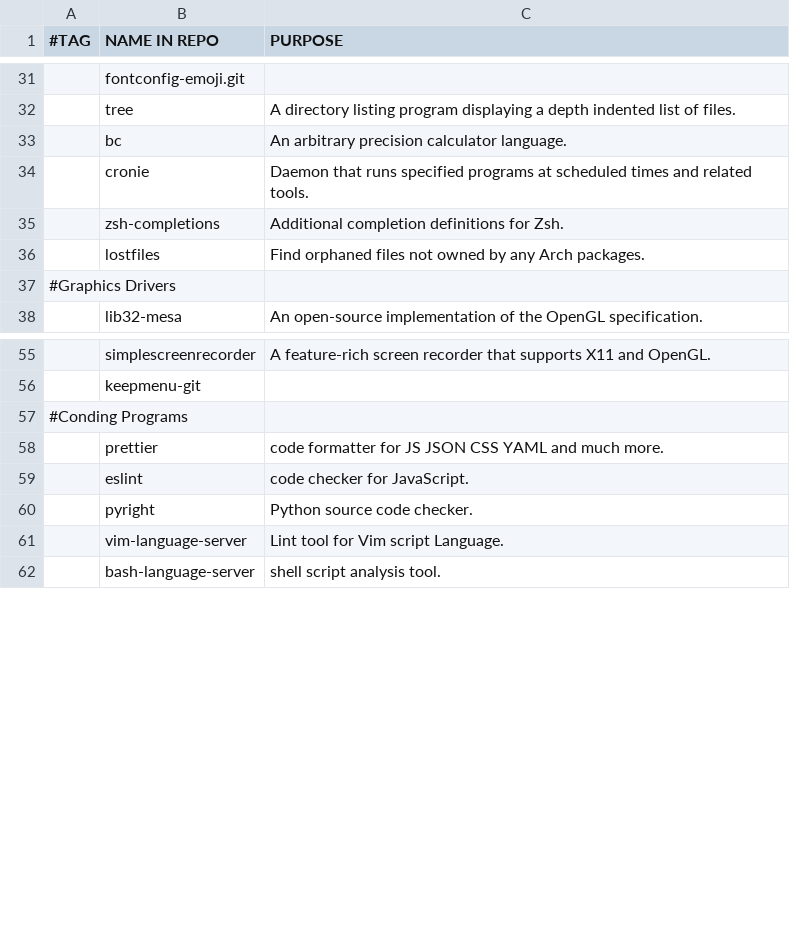
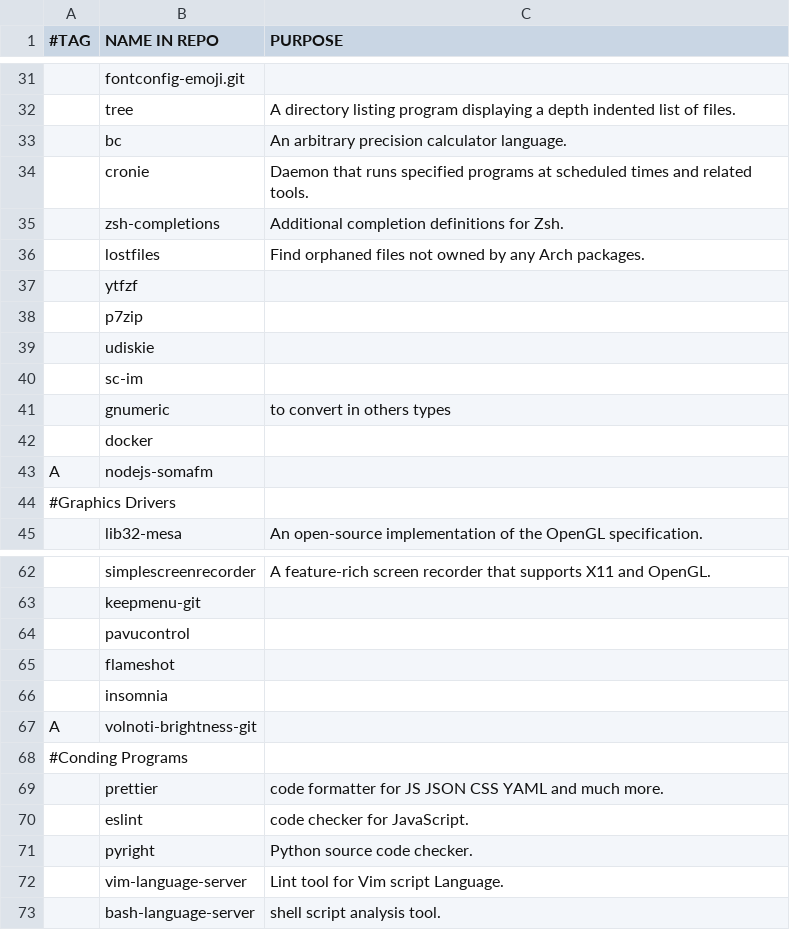
Before and after one commit to arktnld/dotfiles, a CSV file: .config/progs.csv, drawn as a sheet; only a part is shown, gaps mark what is left out.

```diff
--- a/.config/progs.csv
+++ b/.config/progs.csv
@@ -36,2 +36,9 @@
 ,lostfiles,Find orphaned files not owned by any Arch packages.
+,ytfzf,
+,p7zip,
+,udiskie,
+,sc-im,
+,gnumeric, to convert in others types
+,docker,
+A,nodejs-somafm,
 #Graphics Drivers
@@ -56,2 +63,6 @@
 ,keepmenu-git,
+,pavucontrol,
+,flameshot,
+,insomnia,
+A,volnoti-brightness-git,
 #Conding Programs
```
Also changed, not shown: 6 other files.
